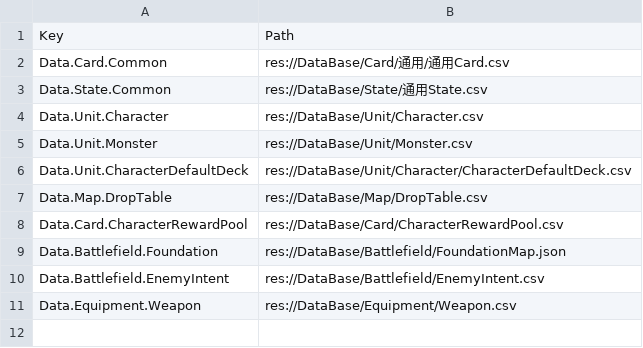
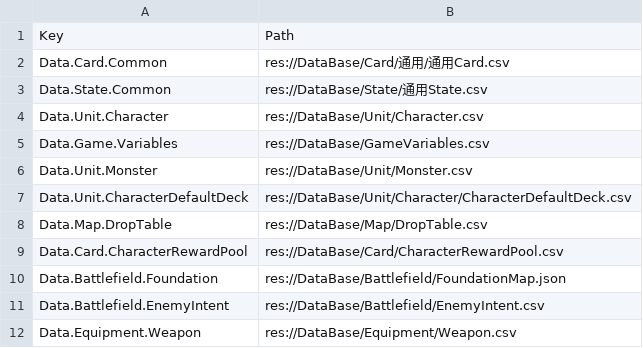
Before and after one commit to 114errors514warnings/CardTemplate---godot, a CSV file: DataBase/FilePathRegistry.csv, drawn as a sheet; the diff names each change by its address in the sheet, - before the commit and + after, or states it on an @@ line.

```diff
--- a/DataBase/FilePathRegistry.csv
+++ b/DataBase/FilePathRegistry.csv
+row 5: Data.Game.Variables | res://DataBase/GameVariables.csv
```
Also changed, not shown: DataBase/Card/勇士Card.csv, 24 other files.
